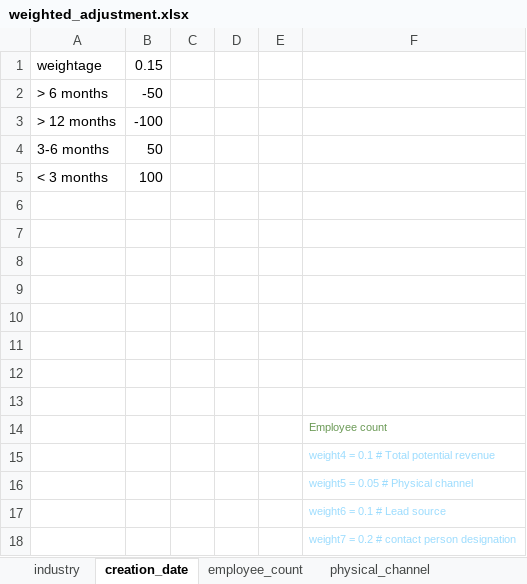
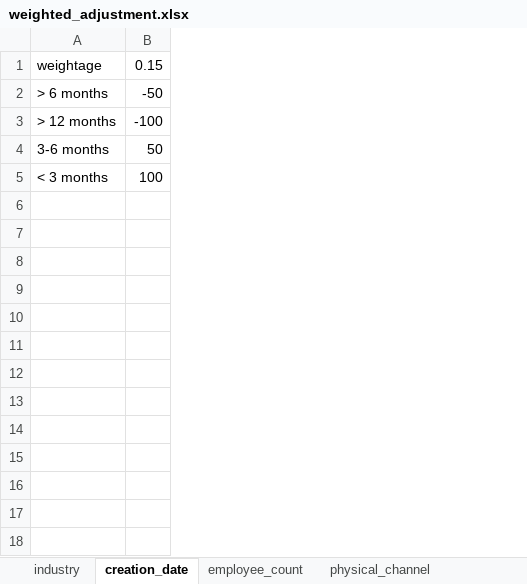
Before and after one commit to azfarjef/lead-scoring, an Excel workbook: compile/data/weighted_adjustment.xlsx, sheet creation_date, drawn as a sheet; values as stored, in another font and other column widths than the file's, no borders; the diff names each change by its address in the sheet, - before the commit and + after, or states it on an @@ line.

Commit message:
Modify weightedscore

```diff
--- a/compile/data/weighted_adjustment.xlsx (sheet creation_date)
+++ b/compile/data/weighted_adjustment.xlsx (sheet creation_date)
-column C, empty
-column D, empty
-column E, empty
-column F, empty
-row 6: (empty)
-row 7: (empty)
-row 8: (empty)
-row 9: (empty)
-row 10: (empty)
-row 11: (empty)
-row 12: (empty)
-row 13: (empty)
-row 14:  |  |  |  |  | Employee count
-row 15:  |  |  |  |  | weight4 = 0.1 # Total potential revenue
-row 16:  |  |  |  |  | weight5 = 0.05 # Physical channel
-row 17:  |  |  |  |  | weight6 = 0.1 # Lead source
-row 18:  |  |  |  |  | weight7 = 0.2 # contact person designation
```
Also changed, not shown: sheet industry, other sheet tabs, formulas that keep their value, 1 other file.
